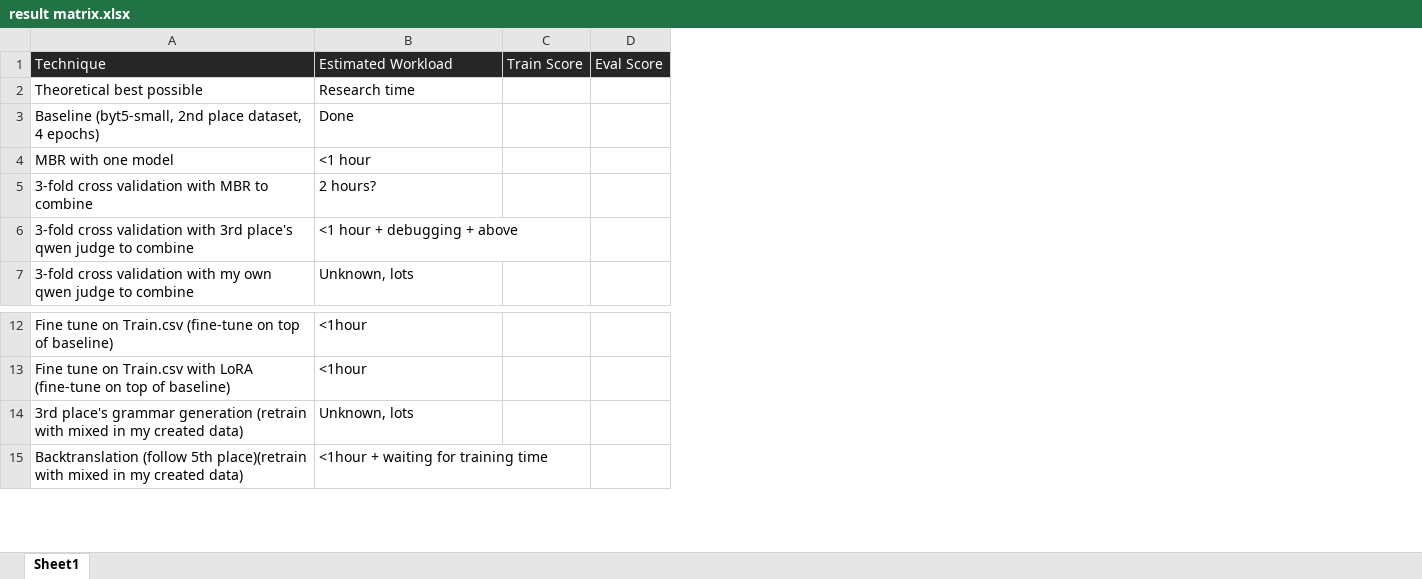
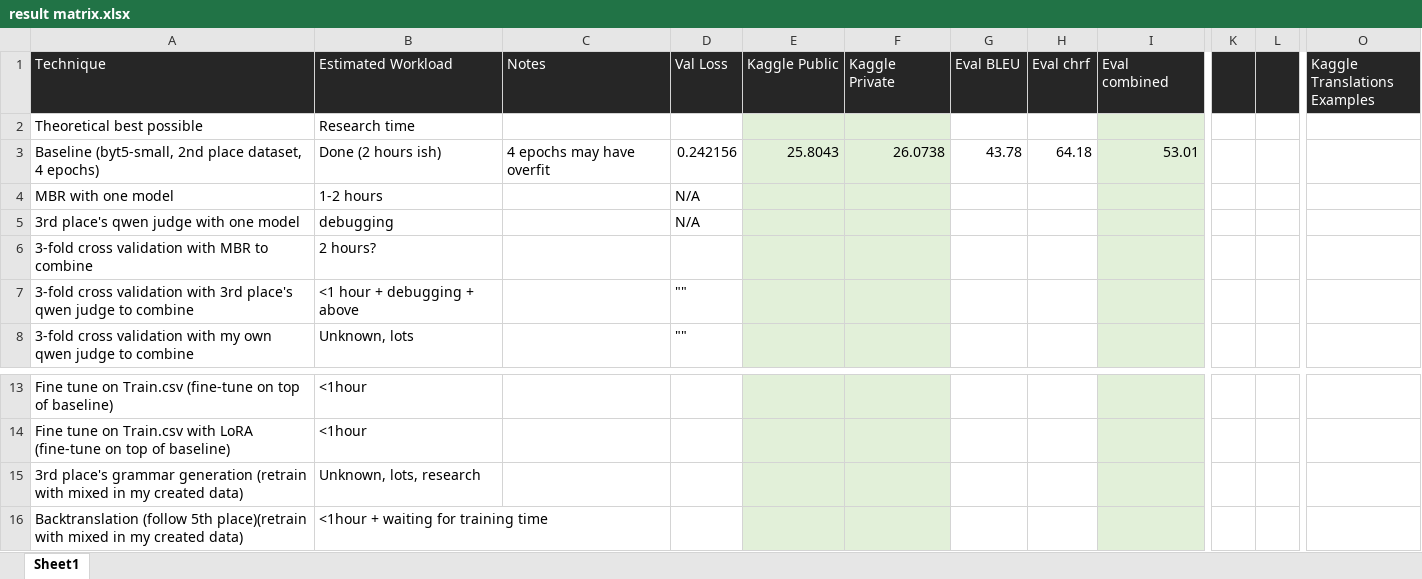
Before and after one commit to stevenharperja/Thesis, an Excel workbook: Research/TheProjectKaggle/TheFinalCode/result matrix.xlsx, sheet Sheet1, drawn as a sheet; only a part is shown, gaps mark what is left out; values as stored, in another font and other column widths than the file's, no borders; removed rows and columns are numbered as before the commit, all else as after; rows hold the shown columns only; the diff covers the shown part only; the diff names each change by its address in the sheet, - before the commit and + after, or states it on an @@ line.

Commit message:
Add more to techniques matrix and results matrix

```diff
--- a/Research/TheProjectKaggle/TheFinalCode/result matrix.xlsx (sheet Sheet1)
+++ b/Research/TheProjectKaggle/TheFinalCode/result matrix.xlsx (sheet Sheet1)
-column C (Train Score), empty
-column D (Eval Score), empty
+column C (Notes), row 3: 4 epochs may have overfit
+column D (Val Loss), rows 3-4: 0.242156 | N/A; rows 7-8: "" | ""
+column E (Kaggle Public), row 3: 25.8043
+column F (Kaggle Private), row 3: 26.0738
+column G (Eval BLEU), row 3: 43.78
+column H (Eval chrf), row 3: 64.18
+column I (Eval combined), row 3: 53.01
+column K, empty
+column L, empty
+column O (Kaggle Translations Examples), empty
-B3 (Estimated Workload): Done
+B3 (Estimated Workload): Done (2 hours ish)
-B4 (Estimated Workload): <1 hour
+B4 (Estimated Workload): 1-2 hours
+row 5: 3rd place's qwen judge with one model | debugging |  | N/A
-B15 (Estimated Workload): Unknown, lots
+B15 (Estimated Workload): Unknown, lots, research
```
Also changed, not shown: 2 added columns elsewhere in this sheet, Research/TheProjectKaggle/leaderboardanalysis/Topgold/Whatworkeddidntwork.xlsx, 3 other files.
